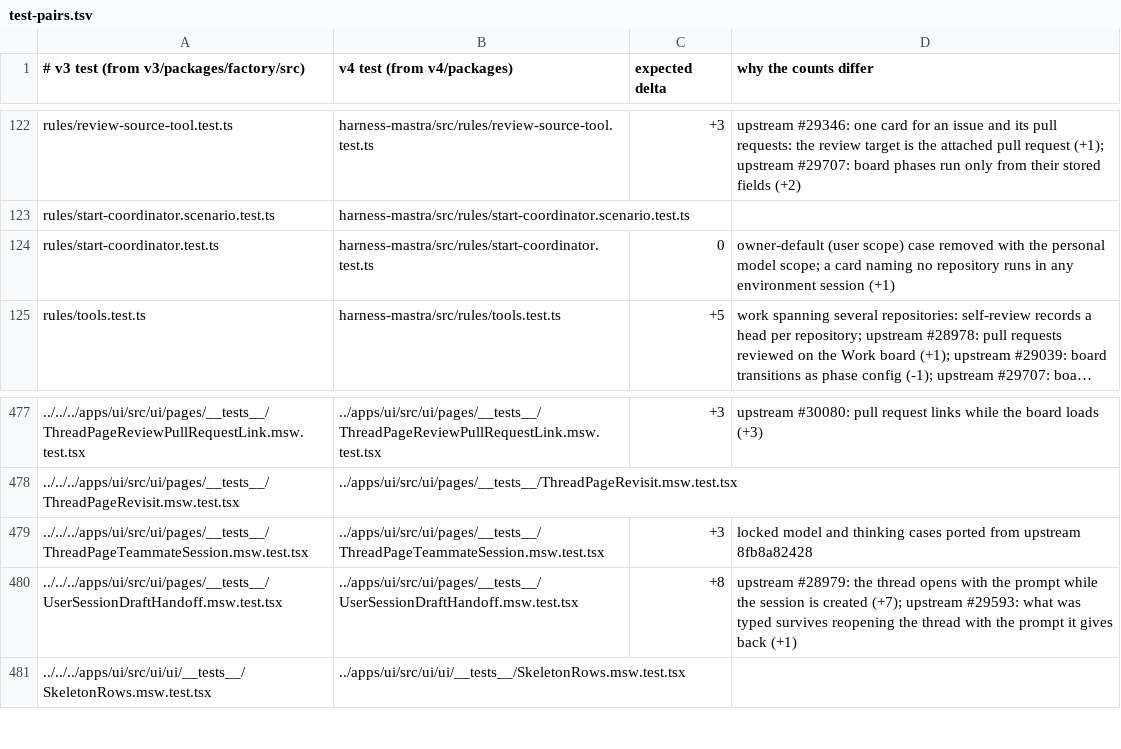
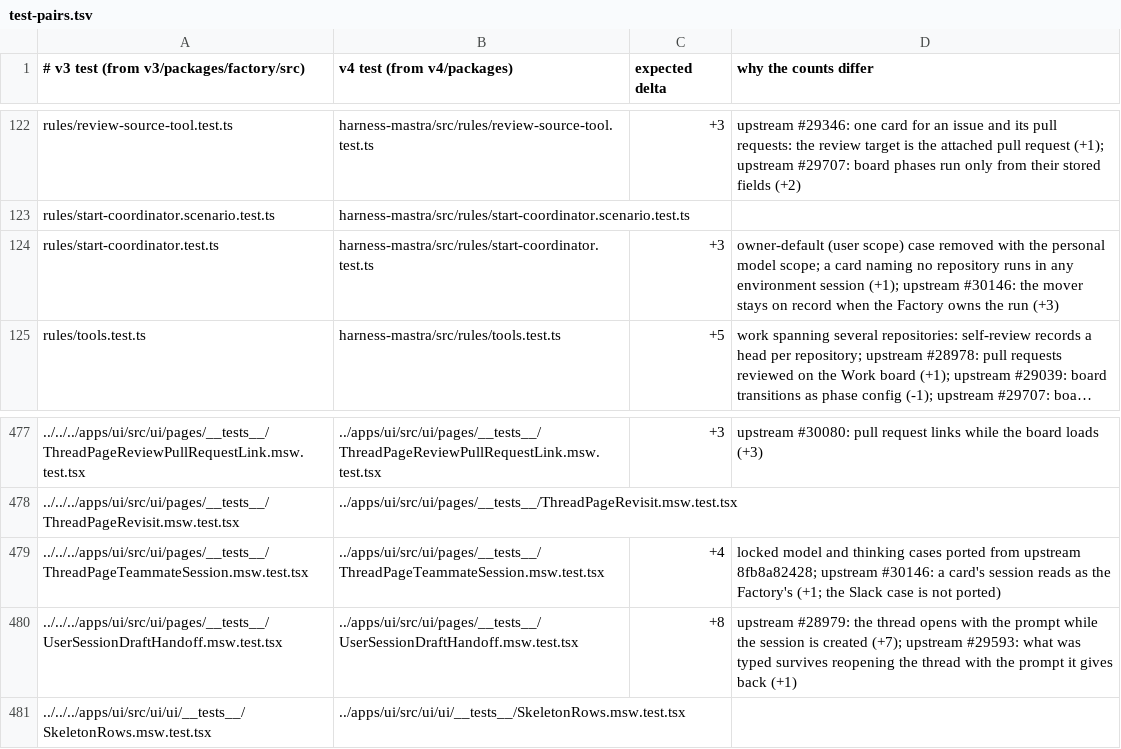
Before and after one commit to works-yura/software-factory, a TSV file: migration/test-pairs.tsv, drawn as a sheet; only a part is shown, gaps mark what is left out; long unchanged cells end in …; the diff covers the shown part only; the diff names each change by its address in the sheet, - before the commit and + after, or states it on an @@ line.

```diff
--- a/migration/test-pairs.tsv
+++ b/migration/test-pairs.tsv
-C124 (expected delta): 0
+C124 (expected delta): +3
-D124 (why the counts differ): …environment session (+1)
+D124 (why the counts differ): …environment session (+1); upstream #30146: the mover stays on record when the Factory owns the run (+3)
-C479 (expected delta): +3
+C479 (expected delta): +4
-D479 (why the counts differ): …from upstream 8fb8a82428
+D479 (why the counts differ): …from upstream 8fb8a82428; upstream #30146: a card's session reads as the Factory's (+1; the Slack case is not ported)
```
Also changed, not shown: 4 added rows and 12 edited cells elsewhere in this file, 50 other files.
